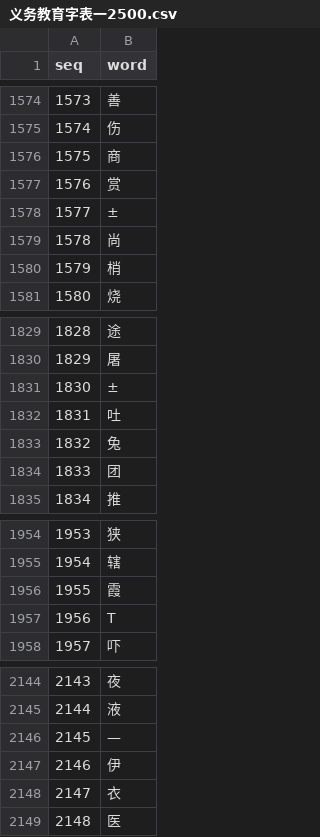
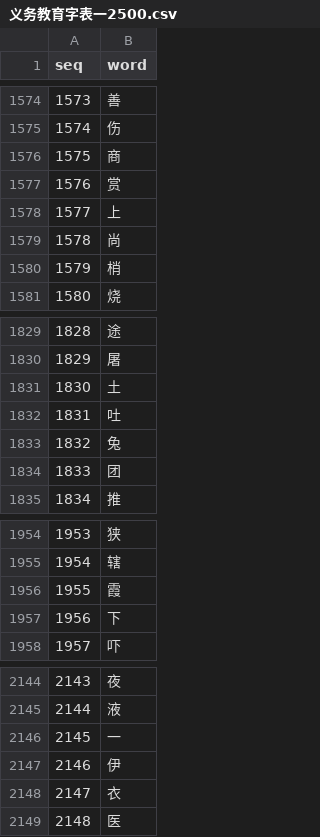
Before and after one commit to moreadgroup/moread-cloud-data, a CSV file: src/main/resources/chinese/hzc/义务教育字表一2500.csv, drawn as a sheet; only a part is shown, gaps mark what is left out.

```diff
--- a/src/main/resources/chinese/hzc/义务教育字表一2500.csv
+++ b/src/main/resources/chinese/hzc/义务教育字表一2500.csv
@@ -1577,3 +1577,3 @@ seq,word
 1576,赏
-1577,±
+1577,上
 1578,尚
@@ -1830,3 +1830,3 @@ seq,word
 1829,屠
-1830,±
+1830,土
 1831,吐
@@ -1956,3 +1956,3 @@ seq,word
 1955,霞
-1956,T
+1956,下
 1957,吓
@@ -2145,3 +2145,3 @@ seq,word
 2144,液
-2145,—
+2145,一
 2146,伊
```
Also changed, not shown: 6 other files.
